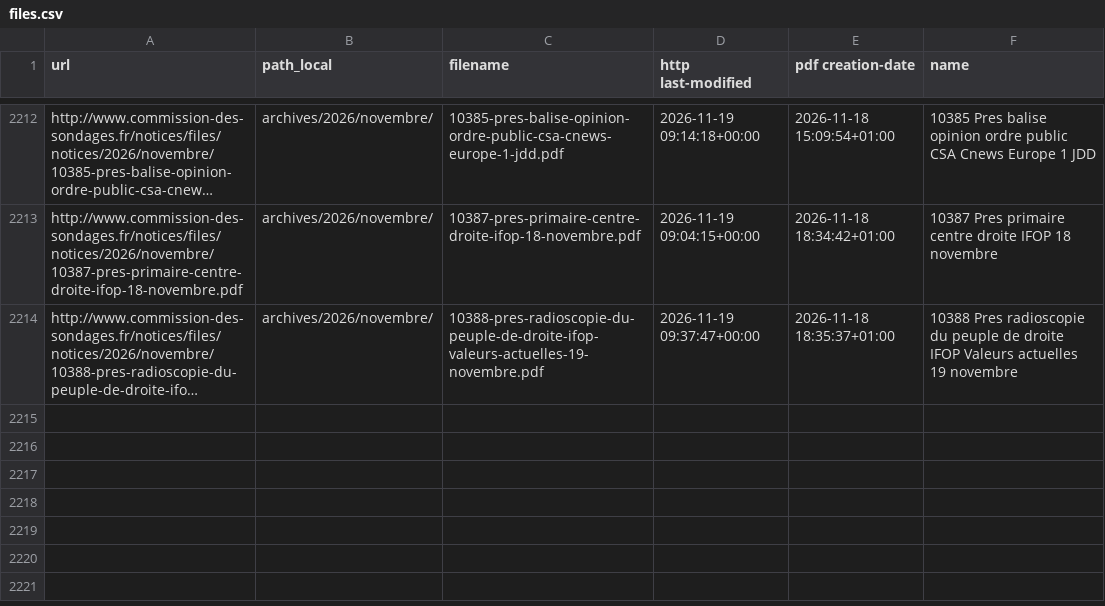
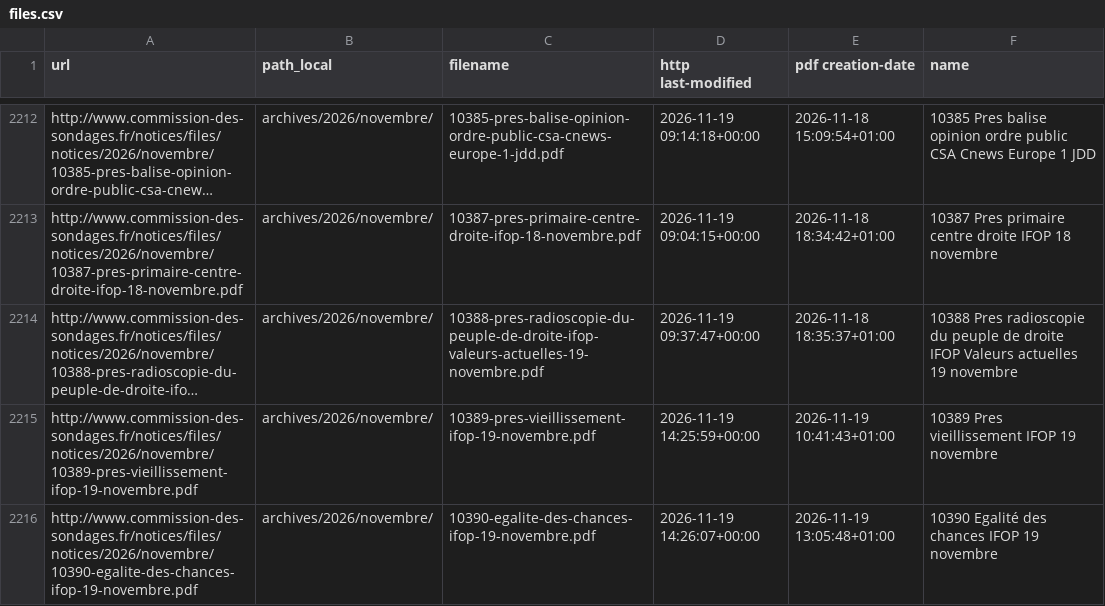
Before and after one commit to EnzoSim/sondages-commission-index, a CSV file: files.csv, drawn as a sheet; only a part is shown, gaps mark what is left out; long unchanged cells end in …; the diff names each change by its address in the sheet, - before the commit and + after, or states it on an @@ line.

```diff
--- a/files.csv
+++ b/files.csv
+row 2215: http://www.commission-des-sondages.fr/notices/files/notices/2026/novembre/10389-pres-vieillissement-ifop-19-novembre.pdf | archives/2026/novembre/ | 10389-pres-vieillissement-ifop-19-novembre.pdf | 2026-11-19 14:25:59+00:00 | 2026-11-19 10:41:43+01:00 | 10389 Pres vieillissement IFOP 19 novembre
+row 2216: http://www.commission-des-sondages.fr/notices/files/notices/2026/novembre/10390-egalite-des-chances-ifop-19-novembre.pdf | archives/2026/novembre/ | 10390-egalite-des-chances-ifop-19-novembre.pdf | 2026-11-19 14:26:07+00:00 | 2026-11-19 13:05:48+01:00 | 10390 Egalité des chances IFOP 19 novembre
```
Also changed, not shown: base.csv, notices_catalog.csv, 4 other files.
